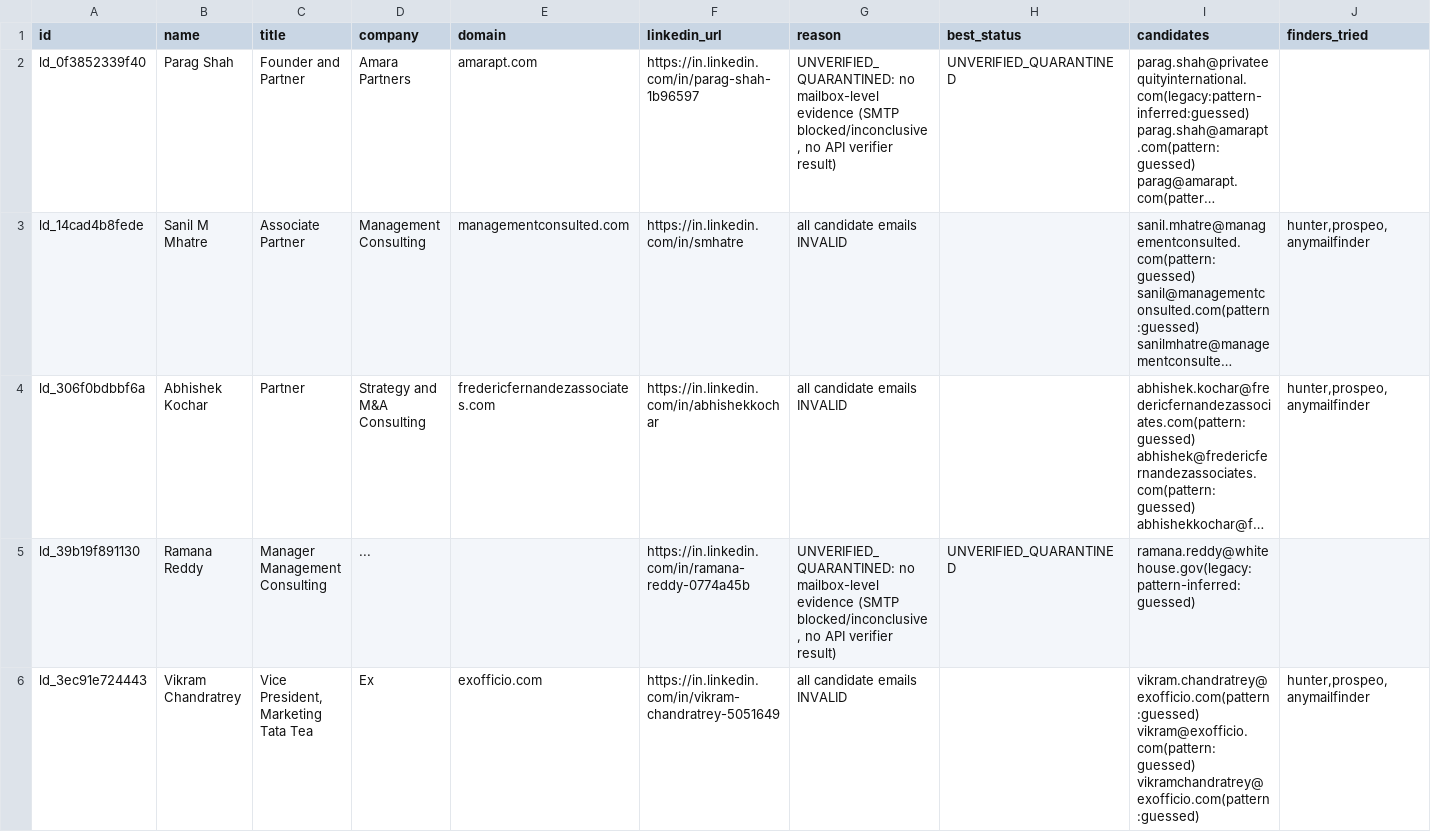
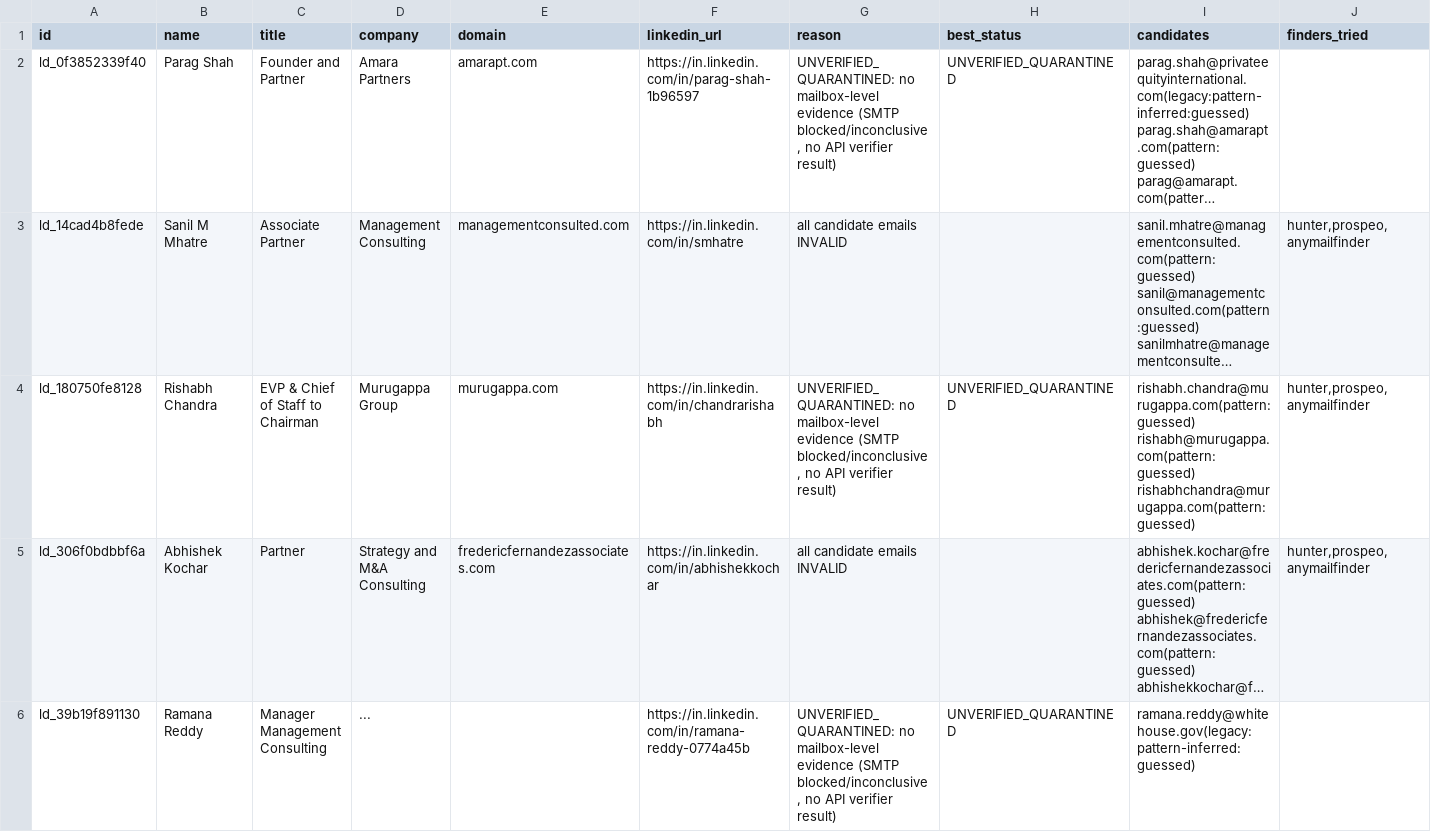
Before and after one commit to tanmaykaper/Automated-Targeted-Cold-Emailer, a CSV file: state/needs_enrichment.csv, drawn as a sheet; only a part is shown; the shorter side is filled out with more unchanged rows; long unchanged cells end in …; the diff names each change by its address in the sheet, - before the commit and + after, or states it on an @@ line.

```diff
--- a/state/needs_enrichment.csv
+++ b/state/needs_enrichment.csv
+row 4: ld_180750fe8128 | Rishabh Chandra | EVP & Chief of Staff to Chairman | Murugappa Group | murugappa.com | https://in.linkedin.com/in/chandrarishabh | UNVERIFIED_QUARANTINED: no mailbox-level evidence (SMTP blocked/inconclusive, no API verifier result) | UNVERIFIED_QUARANTINED | rishabh.chandra@murugappa.com(pattern:guessed) rishabh@murugappa.com(pattern:guessed) rishabhchandra@murugappa.com(pattern:guessed) | hunter,prospeo,anymailfinder
```
Also changed, not shown: state/pipeline_view.csv, 1 other file.
